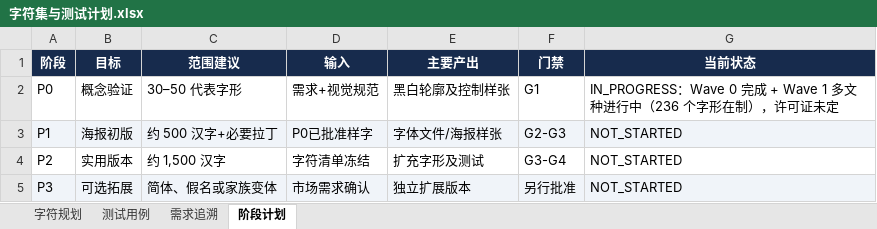
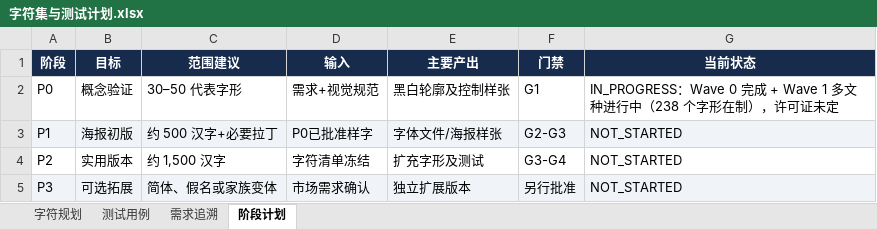
Before and after one commit to UlyssesLeoLee/HKPoster, an Excel workbook: tables/字符集与测试计划.xlsx, sheet 阶段计划, drawn as a sheet; values as stored, in another font and other column widths than the file's, no borders; the diff names each change by its address in the sheet, - before the commit and + after, or states it on an @@ line.

```diff
--- a/tables/字符集与测试计划.xlsx (sheet 阶段计划)
+++ b/tables/字符集与测试计划.xlsx (sheet 阶段计划)
-G2 (当前状态): …进行中（236 个字形在…
+G2 (当前状态): …进行中（238 个字形在…
```
Also changed, not shown: sheet 字符规划.
